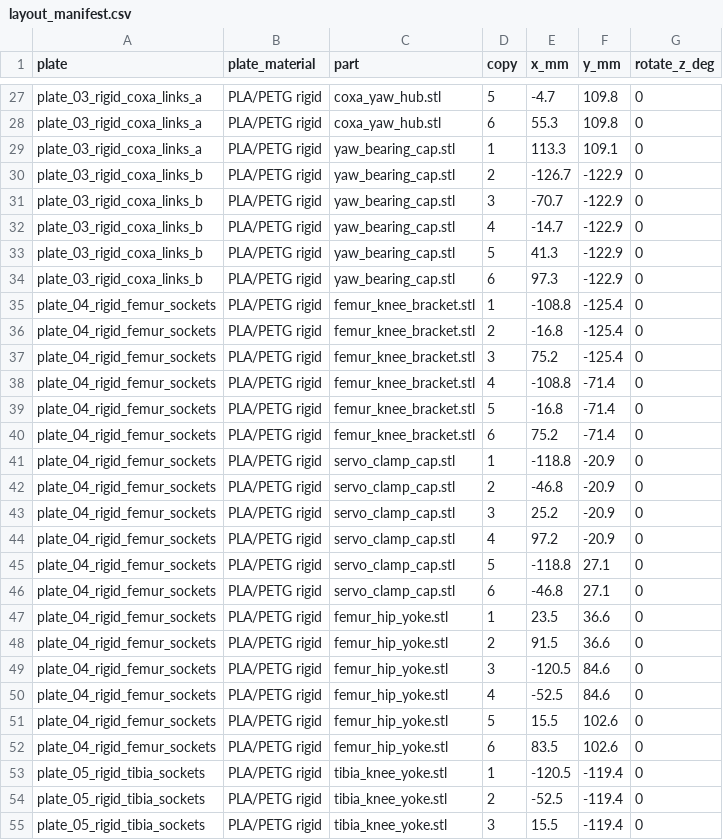
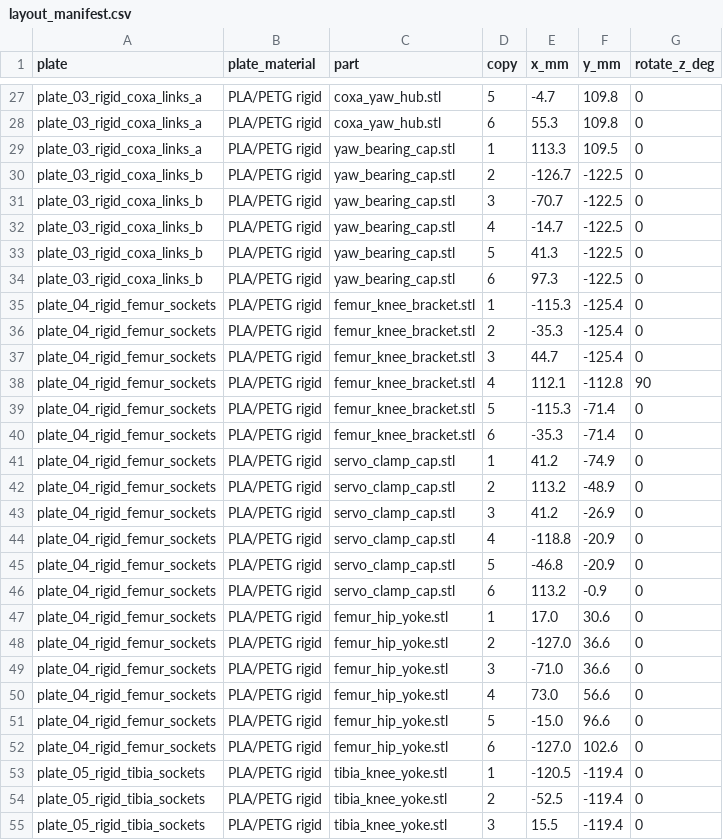
Before and after one commit to lukas/weird_objects, a CSV file: hexapod_walker/prototype_sts3215/bambu_h2d_trays/layout_manifest.csv, drawn as a sheet; only a part is shown, gaps mark what is left out.

```diff
--- a/hexapod_walker/prototype_sts3215/bambu_h2d_trays/layout_manifest.csv
+++ b/hexapod_walker/prototype_sts3215/bambu_h2d_trays/layout_manifest.csv
@@ -28,26 +28,26 @@ plate_03_rigid_coxa_links_a,PLA/PETG rigid,coxa_yaw_hub.stl,5,-4.7,109.8,0
 plate_03_rigid_coxa_links_a,PLA/PETG rigid,coxa_yaw_hub.stl,6,55.3,109.8,0
-plate_03_rigid_coxa_links_a,PLA/PETG rigid,yaw_bearing_cap.stl,1,113.3,109.1,0
-plate_03_rigid_coxa_links_b,PLA/PETG rigid,yaw_bearing_cap.stl,2,-126.7,-122.9,0
-plate_03_rigid_coxa_links_b,PLA/PETG rigid,yaw_bearing_cap.stl,3,-70.7,-122.9,0
-plate_03_rigid_coxa_links_b,PLA/PETG rigid,yaw_bearing_cap.stl,4,-14.7,-122.9,0
-plate_03_rigid_coxa_links_b,PLA/PETG rigid,yaw_bearing_cap.stl,5,41.3,-122.9,0
-plate_03_rigid_coxa_links_b,PLA/PETG rigid,yaw_bearing_cap.stl,6,97.3,-122.9,0
-plate_04_rigid_femur_sockets,PLA/PETG rigid,femur_knee_bracket.stl,1,-108.8,-125.4,0
-plate_04_rigid_femur_sockets,PLA/PETG rigid,femur_knee_bracket.stl,2,-16.8,-125.4,0
-plate_04_rigid_femur_sockets,PLA/PETG rigid,femur_knee_bracket.stl,3,75.2,-125.4,0
-plate_04_rigid_femur_sockets,PLA/PETG rigid,femur_knee_bracket.stl,4,-108.8,-71.4,0
-plate_04_rigid_femur_sockets,PLA/PETG rigid,femur_knee_bracket.stl,5,-16.8,-71.4,0
-plate_04_rigid_femur_sockets,PLA/PETG rigid,femur_knee_bracket.stl,6,75.2,-71.4,0
-plate_04_rigid_femur_sockets,PLA/PETG rigid,servo_clamp_cap.stl,1,-118.8,-20.9,0
-plate_04_rigid_femur_sockets,PLA/PETG rigid,servo_clamp_cap.stl,2,-46.8,-20.9,0
-plate_04_rigid_femur_sockets,PLA/PETG rigid,servo_clamp_cap.stl,3,25.2,-20.9,0
-plate_04_rigid_femur_sockets,PLA/PETG rigid,servo_clamp_cap.stl,4,97.2,-20.9,0
-plate_04_rigid_femur_sockets,PLA/PETG rigid,servo_clamp_cap.stl,5,-118.8,27.1,0
-plate_04_rigid_femur_sockets,PLA/PETG rigid,servo_clamp_cap.stl,6,-46.8,27.1,0
-plate_04_rigid_femur_sockets,PLA/PETG rigid,femur_hip_yoke.stl,1,23.5,36.6,0
-plate_04_rigid_femur_sockets,PLA/PETG rigid,femur_hip_yoke.stl,2,91.5,36.6,0
-plate_04_rigid_femur_sockets,PLA/PETG rigid,femur_hip_yoke.stl,3,-120.5,84.6,0
-plate_04_rigid_femur_sockets,PLA/PETG rigid,femur_hip_yoke.stl,4,-52.5,84.6,0
-plate_04_rigid_femur_sockets,PLA/PETG rigid,femur_hip_yoke.stl,5,15.5,102.6,0
-plate_04_rigid_femur_sockets,PLA/PETG rigid,femur_hip_yoke.stl,6,83.5,102.6,0
+plate_03_rigid_coxa_links_a,PLA/PETG rigid,yaw_bearing_cap.stl,1,113.3,109.5,0
+plate_03_rigid_coxa_links_b,PLA/PETG rigid,yaw_bearing_cap.stl,2,-126.7,-122.5,0
+plate_03_rigid_coxa_links_b,PLA/PETG rigid,yaw_bearing_cap.stl,3,-70.7,-122.5,0
+plate_03_rigid_coxa_links_b,PLA/PETG rigid,yaw_bearing_cap.stl,4,-14.7,-122.5,0
+plate_03_rigid_coxa_links_b,PLA/PETG rigid,yaw_bearing_cap.stl,5,41.3,-122.5,0
+plate_03_rigid_coxa_links_b,PLA/PETG rigid,yaw_bearing_cap.stl,6,97.3,-122.5,0
+plate_04_rigid_femur_sockets,PLA/PETG rigid,femur_knee_bracket.stl,1,-115.3,-125.4,0
+plate_04_rigid_femur_sockets,PLA/PETG rigid,femur_knee_bracket.stl,2,-35.3,-125.4,0
+plate_04_rigid_femur_sockets,PLA/PETG rigid,femur_knee_bracket.stl,3,44.7,-125.4,0
+plate_04_rigid_femur_sockets,PLA/PETG rigid,femur_knee_bracket.stl,4,112.1,-112.8,90
+plate_04_rigid_femur_sockets,PLA/PETG rigid,femur_knee_bracket.stl,5,-115.3,-71.4,0
+plate_04_rigid_femur_sockets,PLA/PETG rigid,femur_knee_bracket.stl,6,-35.3,-71.4,0
+plate_04_rigid_femur_sockets,PLA/PETG rigid,servo_clamp_cap.stl,1,41.2,-74.9,0
+plate_04_rigid_femur_sockets,PLA/PETG rigid,servo_clamp_cap.stl,2,113.2,-48.9,0
+plate_04_rigid_femur_sockets,PLA/PETG rigid,servo_clamp_cap.stl,3,41.2,-26.9,0
+plate_04_rigid_femur_sockets,PLA/PETG rigid,servo_clamp_cap.stl,4,-118.8,-20.9,0
+plate_04_rigid_femur_sockets,PLA/PETG rigid,servo_clamp_cap.stl,5,-46.8,-20.9,0
+plate_04_rigid_femur_sockets,PLA/PETG rigid,servo_clamp_cap.stl,6,113.2,-0.9,0
+plate_04_rigid_femur_sockets,PLA/PETG rigid,femur_hip_yoke.stl,1,17.0,30.6,0
+plate_04_rigid_femur_sockets,PLA/PETG rigid,femur_hip_yoke.stl,2,-127.0,36.6,0
+plate_04_rigid_femur_sockets,PLA/PETG rigid,femur_hip_yoke.stl,3,-71.0,36.6,0
+plate_04_rigid_femur_sockets,PLA/PETG rigid,femur_hip_yoke.stl,4,73.0,56.6,0
+plate_04_rigid_femur_sockets,PLA/PETG rigid,femur_hip_yoke.stl,5,-15.0,96.6,0
+plate_04_rigid_femur_sockets,PLA/PETG rigid,femur_hip_yoke.stl,6,-127.0,102.6,0
 plate_05_rigid_tibia_sockets,PLA/PETG rigid,tibia_knee_yoke.stl,1,-120.5,-119.4,0
```
Also changed, not shown: hexapod_walker/prototype_sts3215/bambu_x1_trays/layout_manifest.csv, hexapod_walker/prototype_sts3215/test_print_plate/layout_manifest.csv, 5 other files.
